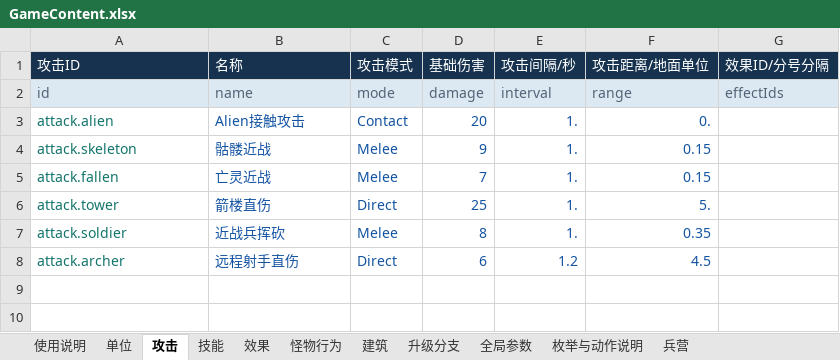
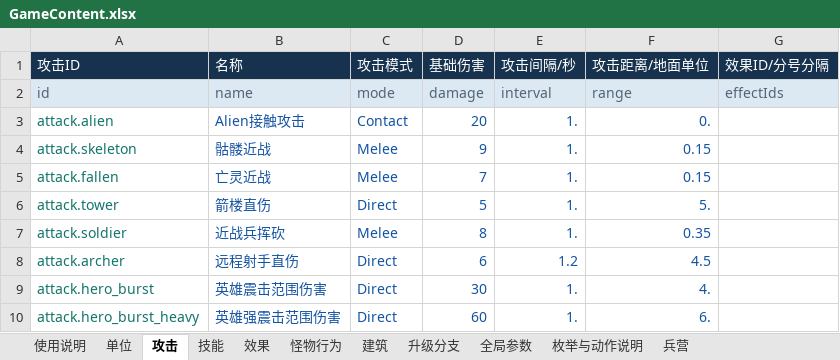
Before and after one commit to cactusgame/game-td, an Excel workbook: Config/GameContent.xlsx, sheet 攻击, drawn as a sheet; values as stored, in another font and other column widths than the file's, no borders; the diff names each change by its address in the sheet, - before the commit and + after, or states it on an @@ line.

```diff
--- a/Config/GameContent.xlsx (sheet 攻击)
+++ b/Config/GameContent.xlsx (sheet 攻击)
-D6 (基础伤害): 25
+D6 (基础伤害): 5
+row 9: attack.hero_burst | 英雄震击范围伤害 | Direct | 30 | 1. | 4.
+row 10: attack.hero_burst_heavy | 英雄强震击范围伤害 | Direct | 60 | 1. | 6.
```
Also changed, not shown: sheet 全局参数, sheet 技能, sheet 使用说明, sheet 单位, 51 other files.
